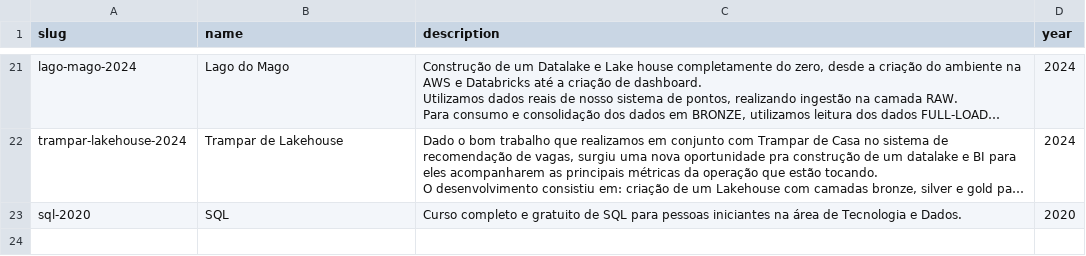
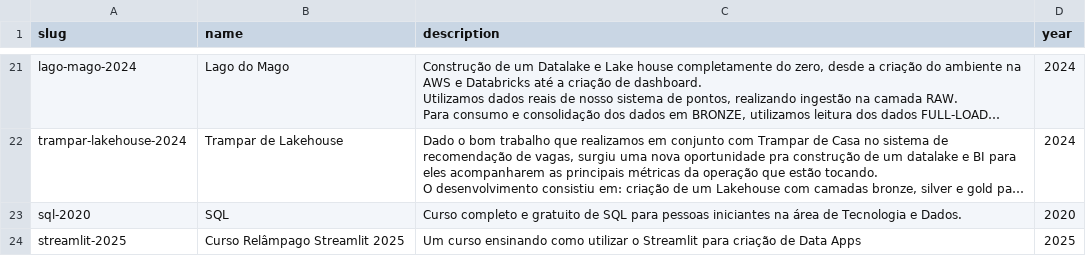
Before and after one commit to TeoMeWhy/tmw-education, a CSV file: data/courses.csv, drawn as a sheet; only a part is shown, gaps mark what is left out; long unchanged cells end in …; the diff names each change by its address in the sheet, - before the commit and + after, or states it on an @@ line.

```diff
--- a/data/courses.csv
+++ b/data/courses.csv
+row 24: streamlit-2025 | Curso Relâmpago Streamlit 2025 | Um curso ensinando como utilizar o Streamlit para criação de Data Apps | 2025
```
Also changed, not shown: data/courses_eps.csv, 1 other file.
